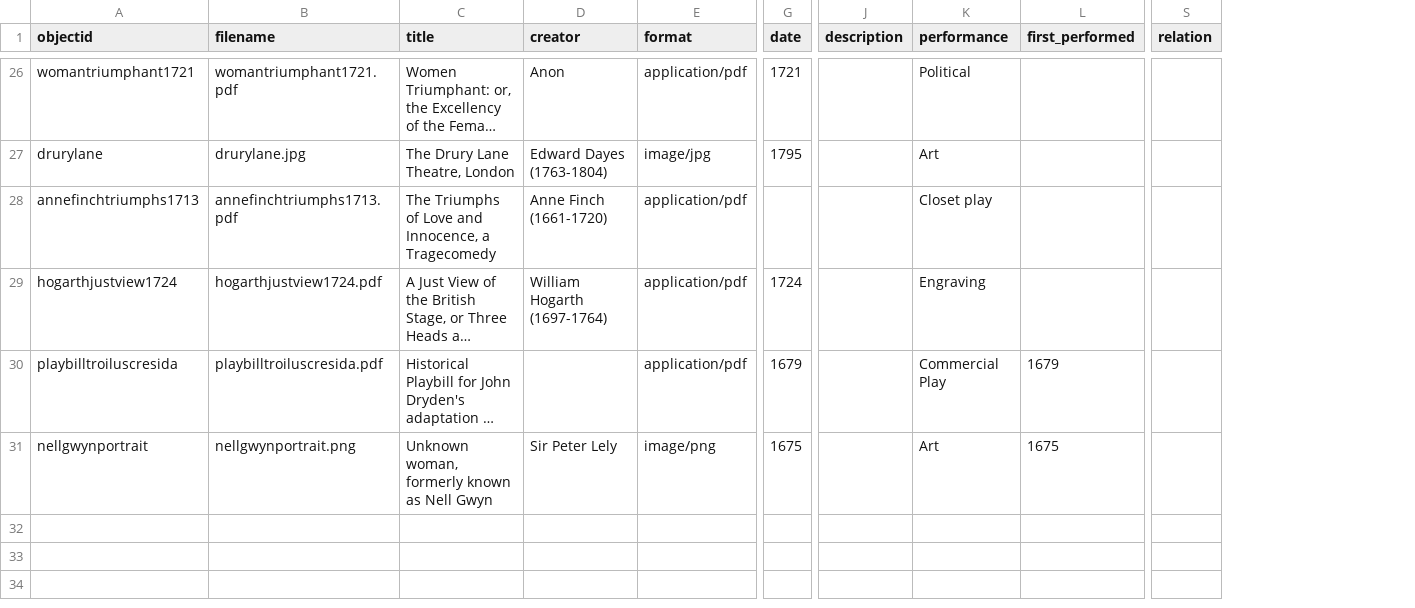
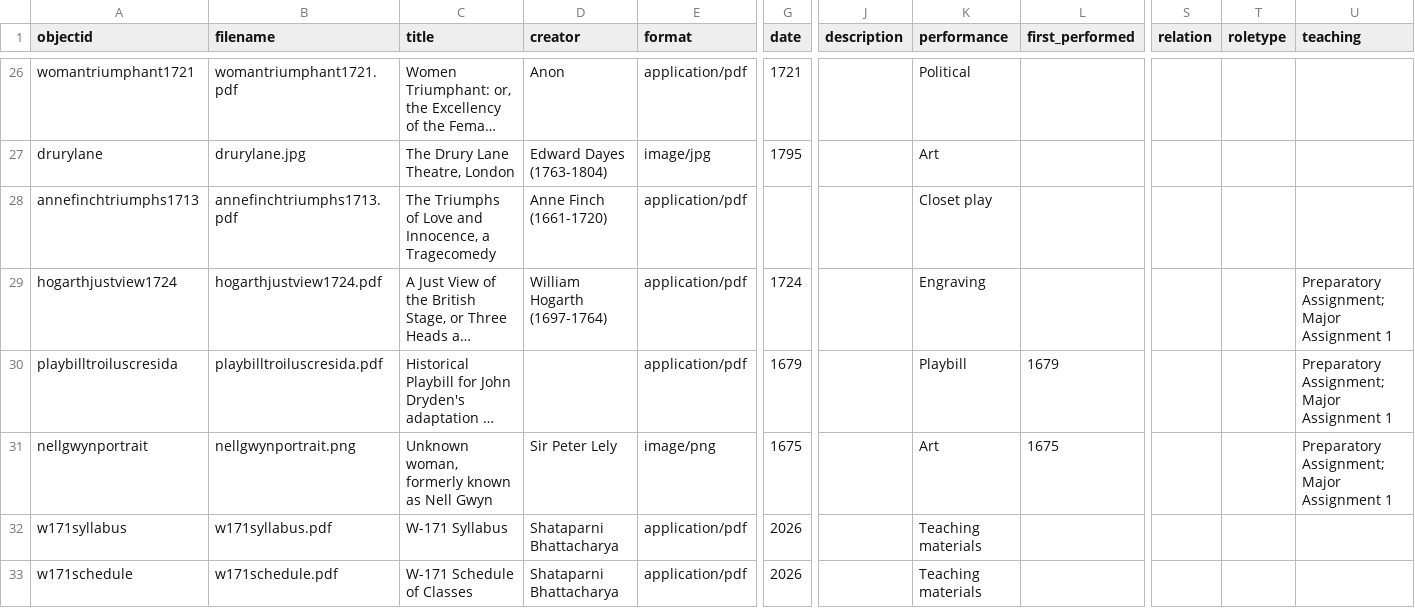
Before and after one commit to TitirB/DHproject2024, a CSV file: _data/DH_CBmetadata.csv, drawn as a sheet; only a part is shown, gaps mark what is left out; long unchanged cells end in …; rows hold the shown columns only; the diff covers the shown part only; the diff names each change by its address in the sheet, - before the commit and + after, or states it on an @@ line.

Commit message:
updating metadata for teaching objects

```diff
--- a/_data/DH_CBmetadata.csv
+++ b/_data/DH_CBmetadata.csv
+column T (roletype), empty
+column U (teaching), rows 29-31: all Preparatory Assignment; Major Assignment 1
-K30 (performance): Commercial Play
+K30 (performance): Playbill
+row 32: w171syllabus | w171syllabus.pdf | W-171 Syllabus | Shataparni Bhattacharya | application/pdf | 2026 |  | Teaching materials
+row 33: w171schedule | w171schedule.pdf | W-171 Schedule of Classes | Shataparni Bhattacharya | application/pdf | 2026 |  | Teaching materials
```
Also changed, not shown: 4 added rows and 1 edited cell elsewhere in this file.
